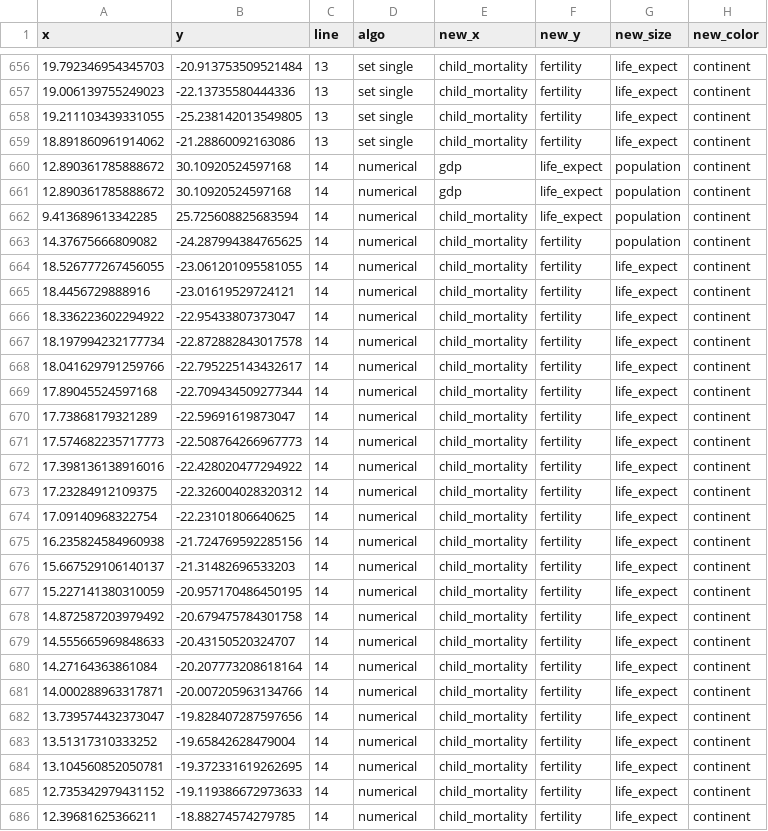
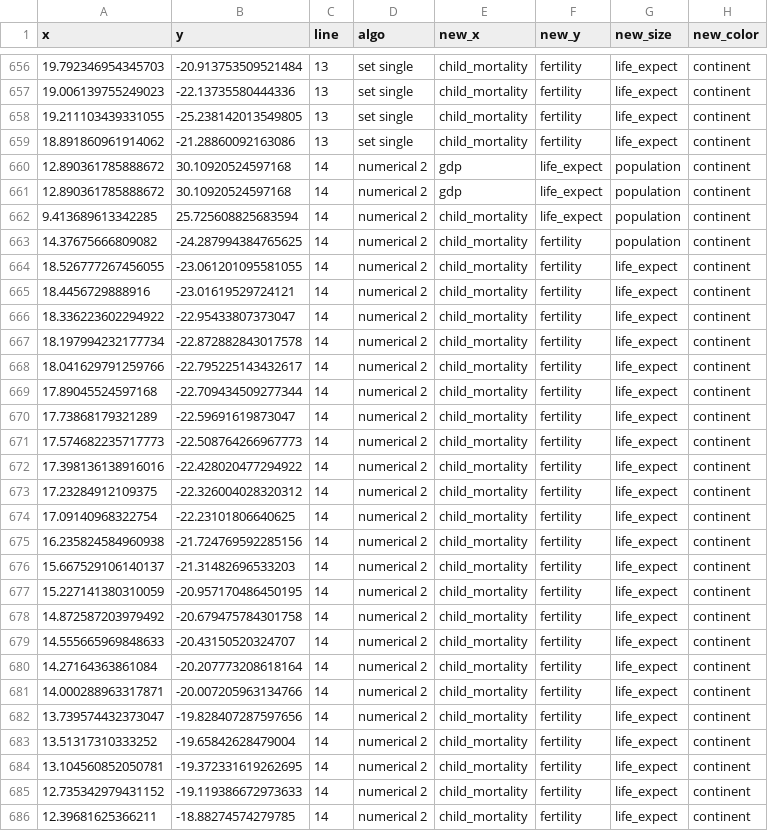
Before and after one commit to jku-vds-lab/projection-space-explorer, a CSV file: datasets/story/new_our_artificial_tSNE_now.csv, drawn as a sheet; only a part is shown, gaps mark what is left out; the diff covers the shown part only; the diff names each change by its address in the sheet, - before the commit and + after, or states it on an @@ line.

```diff
--- a/datasets/story/new_our_artificial_tSNE_now.csv
+++ b/datasets/story/new_our_artificial_tSNE_now.csv
-D660:D686 (algo): numerical
+D660:D686 (algo): numerical 2
```
Also changed, not shown: 83 edited cells elsewhere in this file, datasets/story/new_our_artificial_MDS_now.csv, datasets/story/new_our_artificial_UMAP_now.csv, 3 other files.
